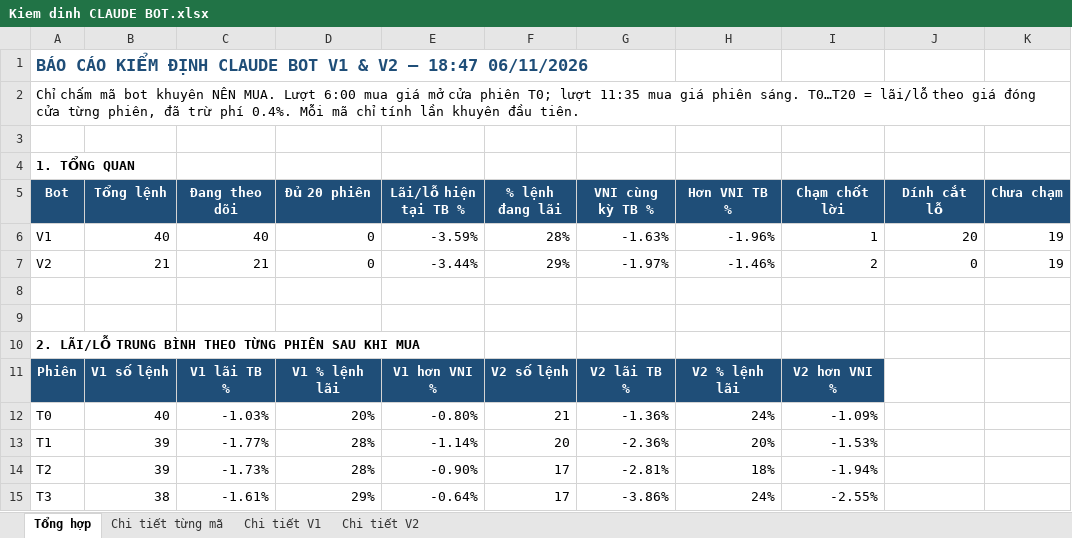
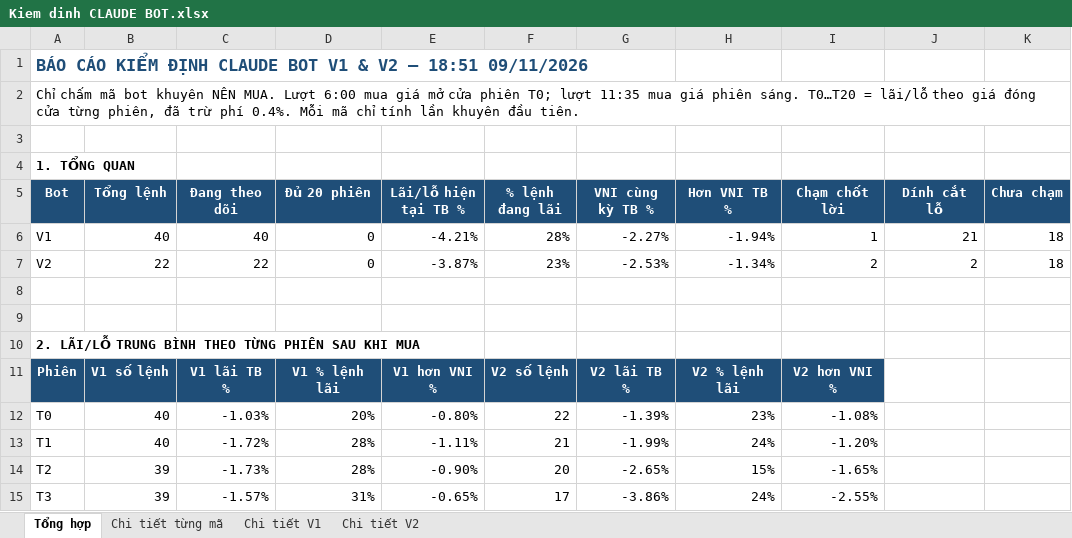
Before and after one commit to karenmanucian1-commits/Top-5-Co-Phieu-Hang-Ngay-Claude, an Excel workbook: data/reports/Kiem dinh CLAUDE BOT.xlsx, sheet Tổng hợp, drawn as a sheet; only a part is shown; values as stored, in another font and other column widths than the file's, no borders; conditional formats not drawn; the diff covers the shown part only; the diff names each change by its address in the sheet, - before the commit and + after, or states it on an @@ line.

```diff
--- a/data/reports/Kiem dinh CLAUDE BOT.xlsx (sheet Tổng hợp)
+++ b/data/reports/Kiem dinh CLAUDE BOT.xlsx (sheet Tổng hợp)
-A1 (Bot): …V2 – 18:47 06/11/2026
+A1 (Bot): …V2 – 18:51 09/11/2026
-E6 (Lãi/lỗ hiện tại TB %): -3.59%
+E6 (Lãi/lỗ hiện tại TB %): -4.21%
-G6 (VNI cùng kỳ TB %): -1.63%
+G6 (VNI cùng kỳ TB %): -2.27%
-H6 (Hơn VNI TB %): -1.96%
+H6 (Hơn VNI TB %): -1.94%
-J6 (Dính cắt lỗ): 20
+J6 (Dính cắt lỗ): 21
-K6:K7 (Chưa chạm): 19
+K6:K7 (Chưa chạm): 18
-B7 (Tổng lệnh): 21
+B7 (Tổng lệnh): 22
-C7 (Đang theo dõi): 21
+C7 (Đang theo dõi): 22
-E7 (Lãi/lỗ hiện tại TB %): -3.44%
+E7 (Lãi/lỗ hiện tại TB %): -3.87%
-F7 (% lệnh đang lãi): 29%
+F7 (% lệnh đang lãi): 23%
-G7 (VNI cùng kỳ TB %): -1.97%
+G7 (VNI cùng kỳ TB %): -2.53%
-H7 (Hơn VNI TB %): -1.46%
+H7 (Hơn VNI TB %): -1.34%
-J7 (Dính cắt lỗ): 0
+J7 (Dính cắt lỗ): 2
-F12 (% lệnh đang lãi): 21
+F12 (% lệnh đang lãi): 22
-G12 (VNI cùng kỳ TB %): -1.36%
+G12 (VNI cùng kỳ TB %): -1.39%
-H12 (Hơn VNI TB %): 24%
+H12 (Hơn VNI TB %): 23%
-I12 (Chạm chốt lời): -1.09%
+I12 (Chạm chốt lời): -1.08%
-B13 (Tổng lệnh): 39
+B13 (Tổng lệnh): 40
-C13 (Đang theo dõi): -1.77%
+C13 (Đang theo dõi): -1.72%
-E13 (Lãi/lỗ hiện tại TB %): -1.14%
+E13 (Lãi/lỗ hiện tại TB %): -1.11%
-F13 (% lệnh đang lãi): 20
+F13 (% lệnh đang lãi): 21
-G13 (VNI cùng kỳ TB %): -2.36%
+G13 (VNI cùng kỳ TB %): -1.99%
-H13 (Hơn VNI TB %): 20%
+H13 (Hơn VNI TB %): 24%
-I13 (Chạm chốt lời): -1.53%
+I13 (Chạm chốt lời): -1.20%
-F14 (% lệnh đang lãi): 17
+F14 (% lệnh đang lãi): 20
-G14 (VNI cùng kỳ TB %): -2.81%
+G14 (VNI cùng kỳ TB %): -2.65%
-H14 (Hơn VNI TB %): 18%
+H14 (Hơn VNI TB %): 15%
-I14 (Chạm chốt lời): -1.94%
+I14 (Chạm chốt lời): -1.65%
-B15 (Tổng lệnh): 38
+B15 (Tổng lệnh): 39
-C15 (Đang theo dõi): -1.61%
+C15 (Đang theo dõi): -1.57%
-D15 (Đủ 20 phiên): 29%
+D15 (Đủ 20 phiên): 31%
-E15 (Lãi/lỗ hiện tại TB %): -0.64%
+E15 (Lãi/lỗ hiện tại TB %): -0.65%
```
Also changed, not shown: 58 edited cells elsewhere in this sheet, sheet Chi tiết từng mã, sheet Chi tiết V1, sheet Chi tiết V2, 2 other files.
